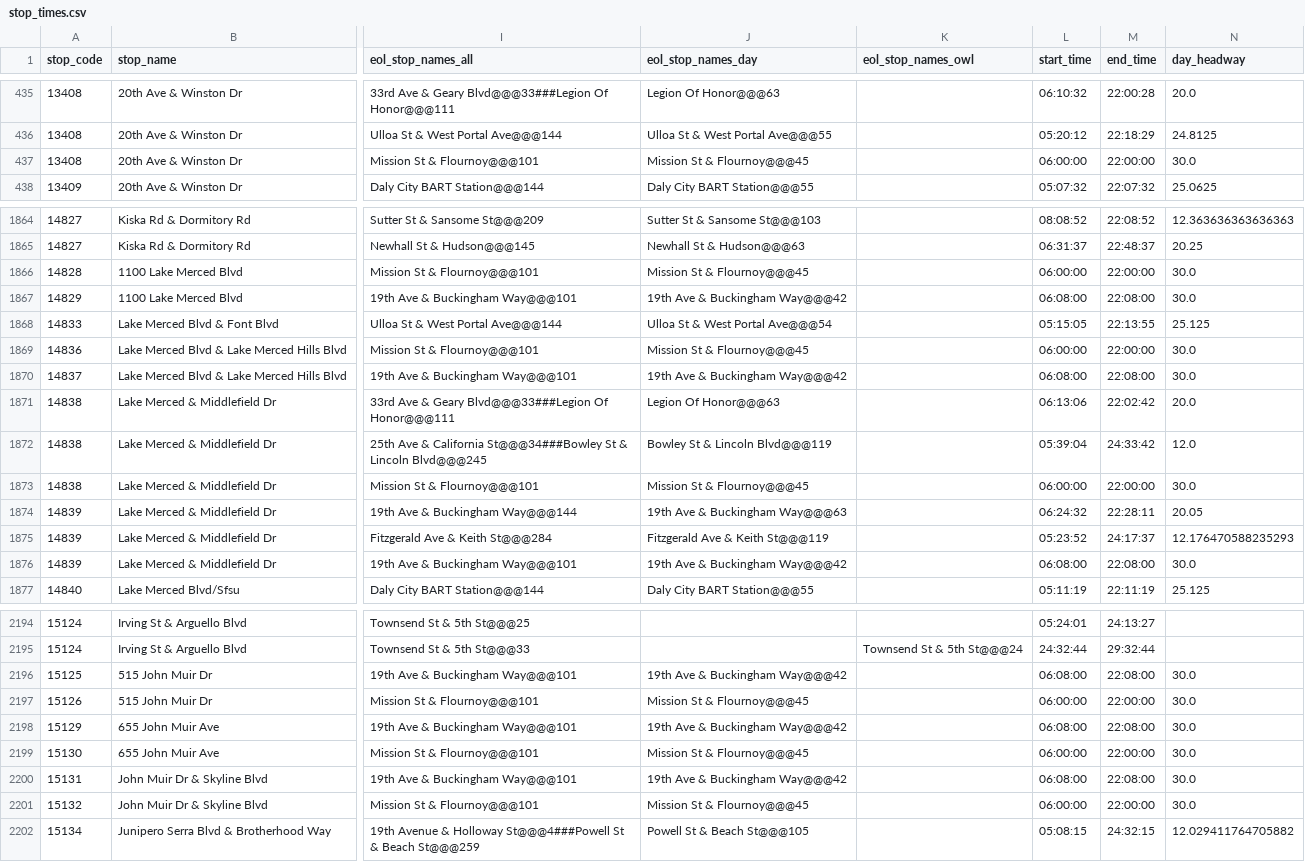
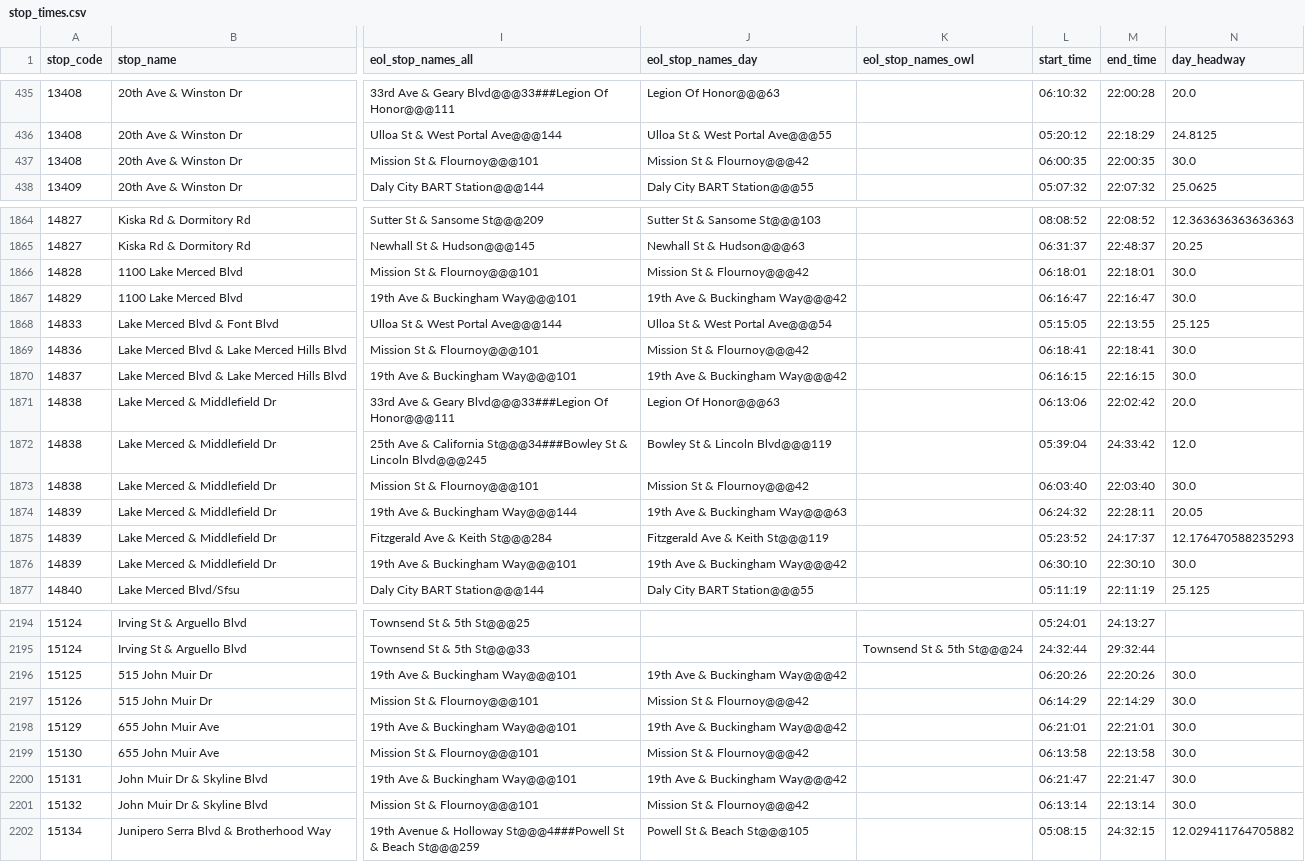
Before and after one commit to MingweiSamuel/muni-sign, a CSV file: data/stop_times.csv, drawn as a sheet; only a part is shown, gaps mark what is left out; the diff covers the shown part only; the diff names each change by its address in the sheet, - before the commit and + after, or states it on an @@ line.

```diff
--- a/data/stop_times.csv
+++ b/data/stop_times.csv
-J437 (eol_stop_names_day): Mission St & Flournoy@@@45
+J437 (eol_stop_names_day): Mission St & Flournoy@@@42
-L437 (start_time): 06:00:00
+L437 (start_time): 06:00:35
-M437 (end_time): 22:00:00
+M437 (end_time): 22:00:35
-J1866 (eol_stop_names_day): Mission St & Flournoy@@@45
+J1866 (eol_stop_names_day): Mission St & Flournoy@@@42
-L1866 (start_time): 06:00:00
+L1866 (start_time): 06:18:01
-M1866 (end_time): 22:00:00
+M1866 (end_time): 22:18:01
-L1867 (start_time): 06:08:00
+L1867 (start_time): 06:16:47
-M1867 (end_time): 22:08:00
+M1867 (end_time): 22:16:47
-J1869 (eol_stop_names_day): Mission St & Flournoy@@@45
+J1869 (eol_stop_names_day): Mission St & Flournoy@@@42
-L1869 (start_time): 06:00:00
+L1869 (start_time): 06:18:41
-M1869 (end_time): 22:00:00
+M1869 (end_time): 22:18:41
-L1870 (start_time): 06:08:00
+L1870 (start_time): 06:16:15
-M1870 (end_time): 22:08:00
+M1870 (end_time): 22:16:15
-J1873 (eol_stop_names_day): Mission St & Flournoy@@@45
+J1873 (eol_stop_names_day): Mission St & Flournoy@@@42
-L1873 (start_time): 06:00:00
+L1873 (start_time): 06:03:40
-M1873 (end_time): 22:00:00
+M1873 (end_time): 22:03:40
-L1876 (start_time): 06:08:00
+L1876 (start_time): 06:30:10
-M1876 (end_time): 22:08:00
+M1876 (end_time): 22:30:10
-L2196 (start_time): 06:08:00
+L2196 (start_time): 06:20:26
-M2196 (end_time): 22:08:00
+M2196 (end_time): 22:20:26
-J2197 (eol_stop_names_day): Mission St & Flournoy@@@45
+J2197 (eol_stop_names_day): Mission St & Flournoy@@@42
-L2197 (start_time): 06:00:00
+L2197 (start_time): 06:14:29
-M2197 (end_time): 22:00:00
+M2197 (end_time): 22:14:29
-L2198 (start_time): 06:08:00
+L2198 (start_time): 06:21:01
-M2198 (end_time): 22:08:00
+M2198 (end_time): 22:21:01
-J2199 (eol_stop_names_day): Mission St & Flournoy@@@45
+J2199 (eol_stop_names_day): Mission St & Flournoy@@@42
-L2199 (start_time): 06:00:00
+L2199 (start_time): 06:13:58
-M2199 (end_time): 22:00:00
+M2199 (end_time): 22:13:58
-L2200 (start_time): 06:08:00
+L2200 (start_time): 06:21:47
-M2200 (end_time): 22:08:00
+M2200 (end_time): 22:21:47
-J2201 (eol_stop_names_day): Mission St & Flournoy@@@45
+J2201 (eol_stop_names_day): Mission St & Flournoy@@@42
-L2201 (start_time): 06:00:00
+L2201 (start_time): 06:13:14
-M2201 (end_time): 22:00:00
+M2201 (end_time): 22:13:14
```
Also changed, not shown: 62 edited cells elsewhere in this file, 1 other file.
